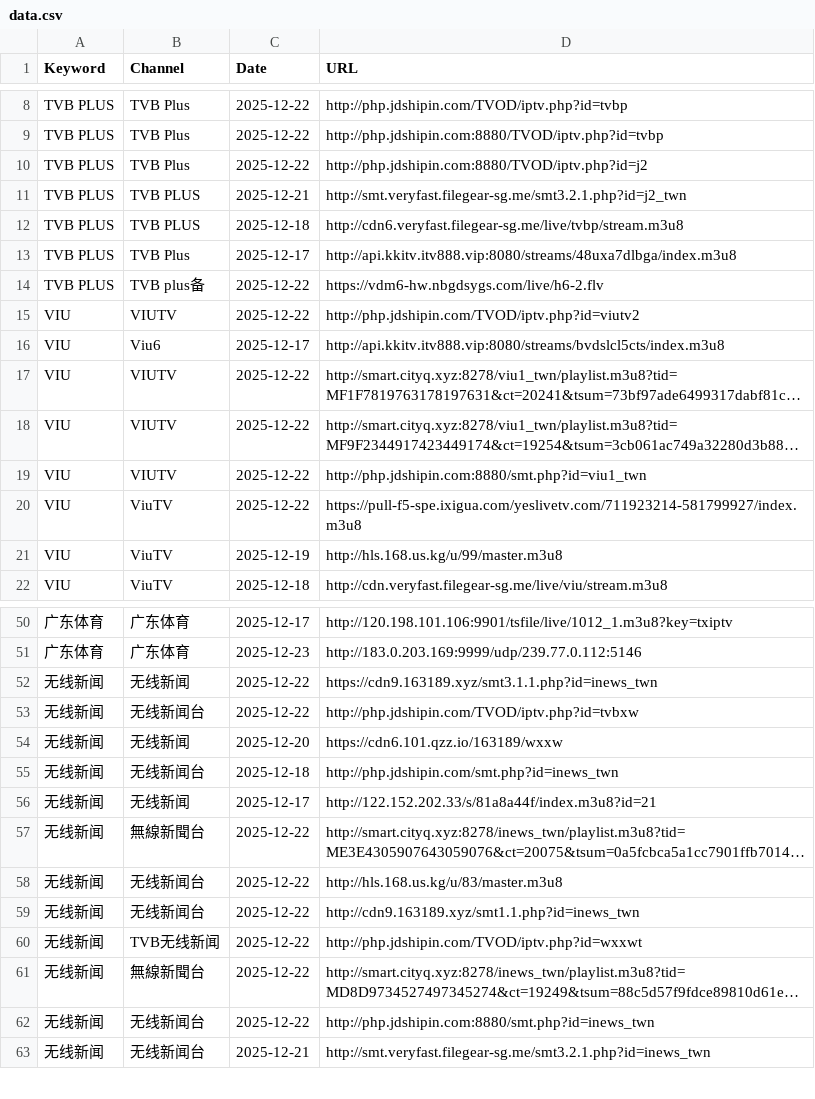
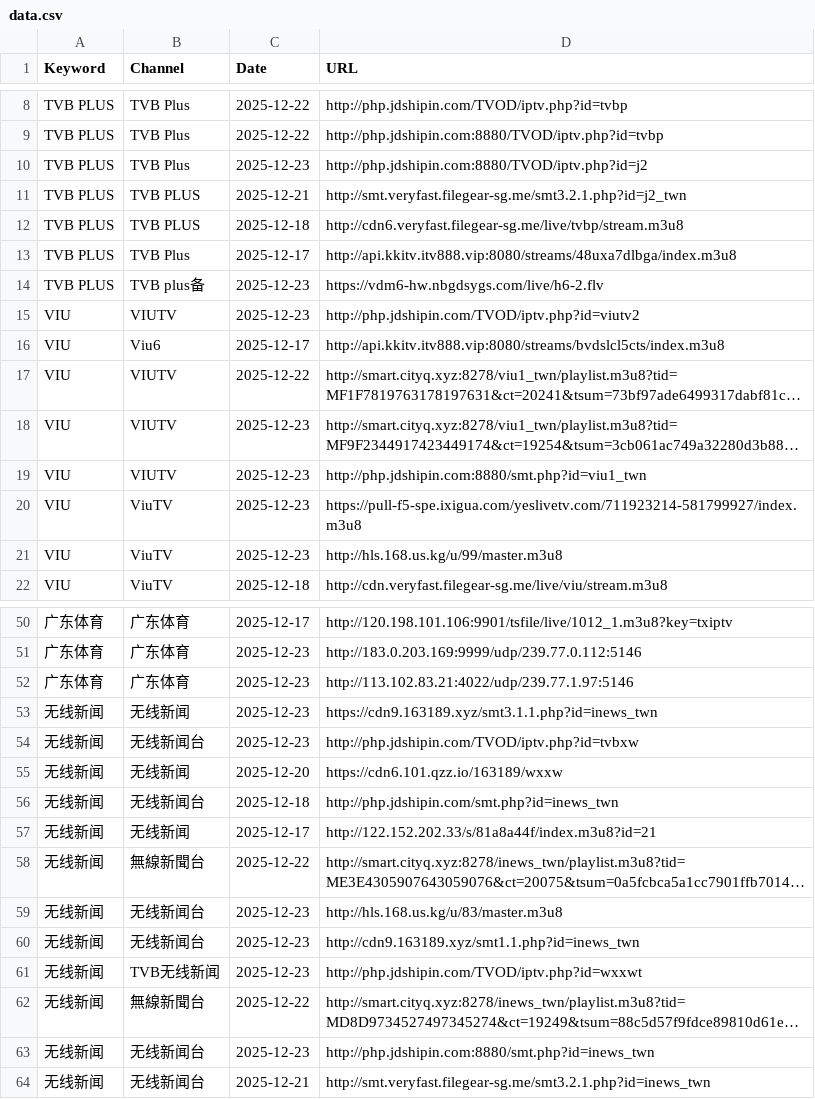
Before and after one commit to wan7up/tonkiascraper, a CSV file: data.csv, drawn as a sheet; only a part is shown, gaps mark what is left out; long unchanged cells end in …; addresses are those after the commit; the diff covers the shown part only; the diff names each change by its address in the sheet, - before the commit and + after, or states it on an @@ line.

```diff
--- a/data.csv
+++ b/data.csv
-C10 (Date): 2025-12-22
+C10 (Date): 2025-12-23
-C14:C15 (Date): 2025-12-22
+C14:C15 (Date): 2025-12-23
-C18:C20 (Date): 2025-12-22
+C18:C20 (Date): 2025-12-23
-C21 (Date): 2025-12-19
+C21 (Date): 2025-12-23
+row 52: 广东体育 | 广东体育 | 2025-12-23 | http://113.102.83.21:4022/udp/239.77.1.97:5146
-C53:C54 (Date): 2025-12-22
+C53:C54 (Date): 2025-12-23
-C59:C61 (Date): 2025-12-22
+C59:C61 (Date): 2025-12-23
-C63 (Date): 2025-12-22
+C63 (Date): 2025-12-23
```
Also changed, not shown: 11 edited cells elsewhere in this file, 2 other files.
